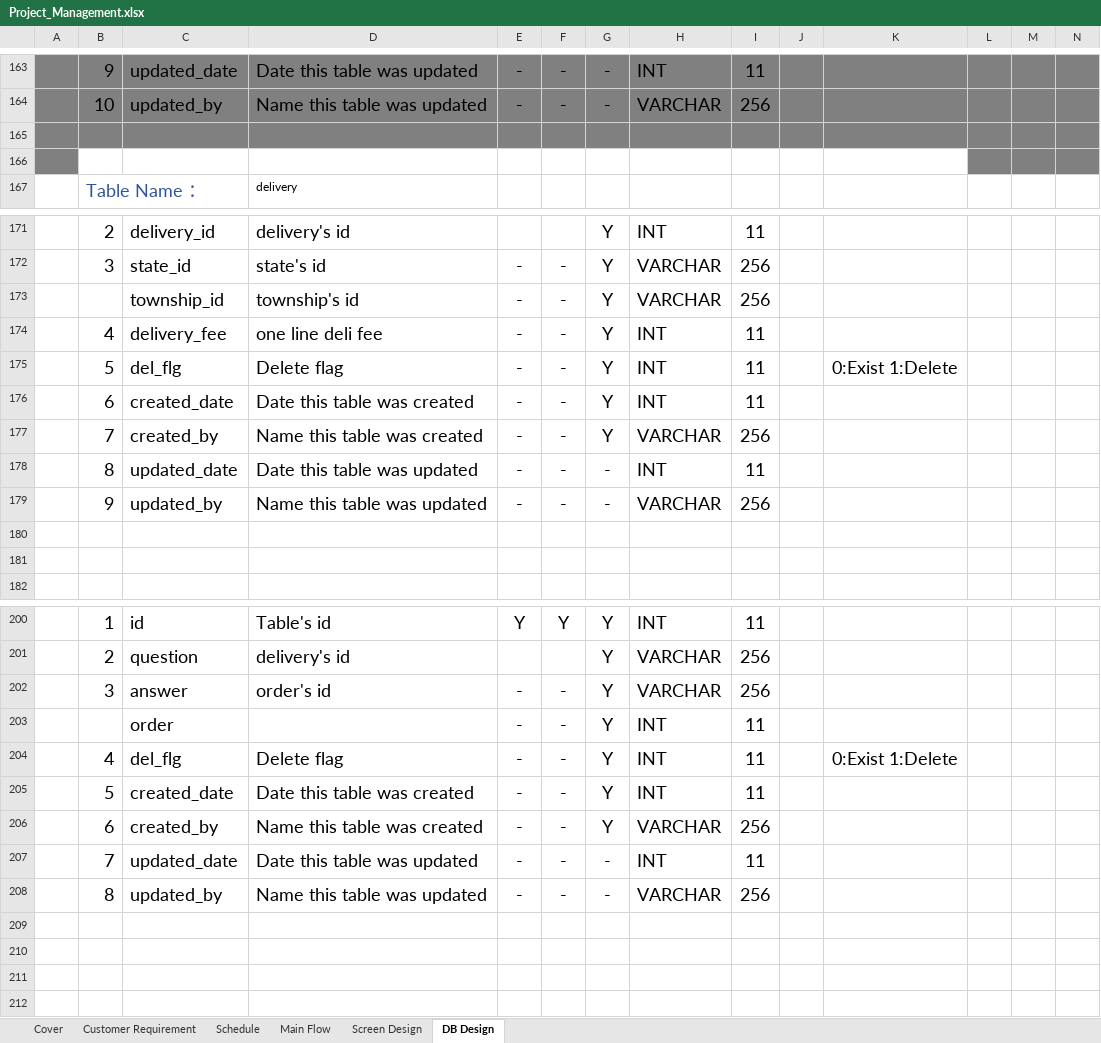
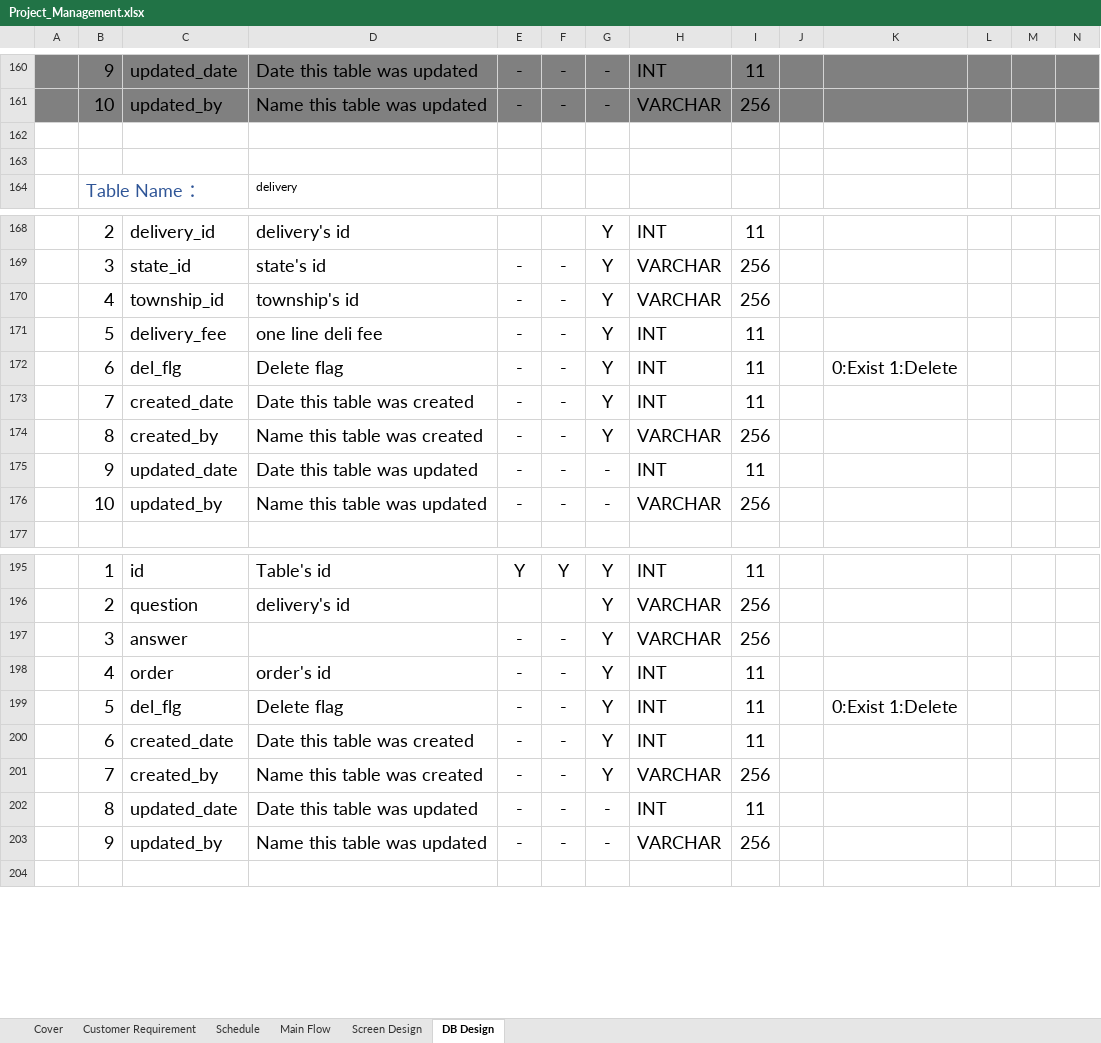
Before and after one commit to Kaung1730/Yadanar_Thike, an Excel workbook: 02.DesignDocument/Project_Management.xlsx, sheet DB Design, drawn as a sheet; only a part is shown, gaps mark what is left out; values as stored, in another font and other column widths than the file's, no borders; removed rows and columns are numbered as before the commit, all else as after; the diff covers the shown part only; the diff names each change by its address in the sheet, - before the commit and + after, or states it on an @@ line.

```diff
--- a/02.DesignDocument/Project_Management.xlsx (sheet DB Design)
+++ b/02.DesignDocument/Project_Management.xlsx (sheet DB Design)
-A162:N162 fill: #808080
+A162:N162 fill: none
-A163 fill: #808080
+A163 fill: none
-L163:N163 fill: #808080
+L163:N163 fill: none
-B170: (empty)
+B170: 4
-B171: 4
+B171: 5
@@ row 175 moved to row 228: 5 @@
@@ row 176 moved to row 229: 6 @@
@@ row 177 moved to row 230: 7 @@
-row 172: (empty)
+row 172:  | 6 | del_flg | Delete flag | - | - | Y | INT | 11 |  | 0:Exist 1:Delete
-row 173: (empty)
+row 173:  | 7 | created_date | Date this table was created | - | - | Y | INT | 11
+row 174:  | 8 | created_by | Name this table was created | - | - | Y | VARCHAR | 256
+row 175:  | 9 | updated_date | Date this table was updated | - | - | - | INT | 11
+row 176:  | 10 | updated_by | Name this table was updated | - | - | - | VARCHAR | 256
-D197: order's id
+D197: (empty)
-B198: (empty)
+B198: 4
-D198: (empty)
+D198: order's id
-row 204:  | 4 | del_flg | Delete flag | - | - | Y | INT | 11 |  | 0:Exist 1:Delete
-row 205:  | 5 | created_date | Date this table was created | - | - | Y | INT | 11
-row 206:  | 6 | created_by | Name this table was created | - | - | Y | VARCHAR | 256
-row 207:  | 7 | updated_date | Date this table was updated | - | - | - | INT | 11
-row 208:  | 8 | updated_by | Name this table was updated | - | - | - | VARCHAR | 256
-row 199: (empty)
+row 199:  | 5 | del_flg | Delete flag | - | - | Y | INT | 11 |  | 0:Exist 1:Delete
-row 200: (empty)
+row 200:  | 6 | created_date | Date this table was created | - | - | Y | INT | 11
-row 201: (empty)
+row 201:  | 7 | created_by | Name this table was created | - | - | Y | VARCHAR | 256
@@ row 178 moved to row 202: 8 @@
@@ row 179 moved to row 203: 9 @@
```
Also changed, not shown: 60 added rows, 5 removed rows, 61 edited cells and cell formats elsewhere in this sheet, sheet Schedule, sheet Cover, formulas that keep their value.
